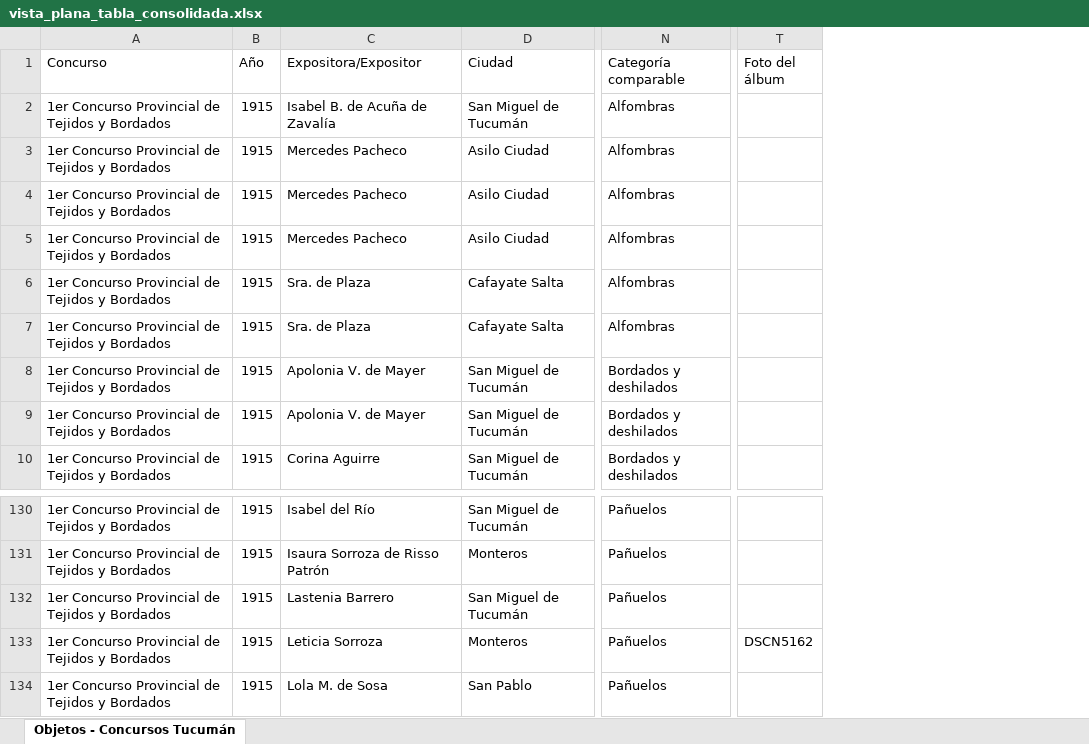
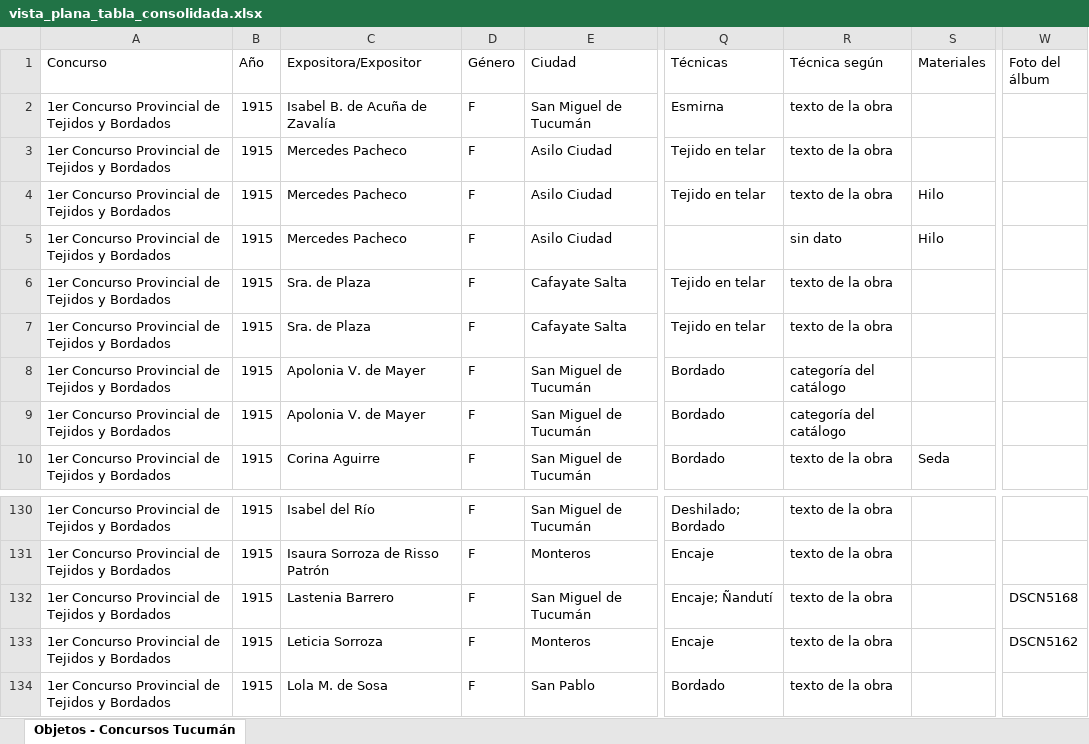
Before and after one commit to jrolandoUnsam/Cartografias-textil-tucuman, an Excel workbook: data/processed/vista_plana_tabla_consolidada.xlsx, sheet Objetos - Concursos Tucumán, drawn as a sheet; only a part is shown, gaps mark what is left out; values as stored, in another font and other column widths than the file's, no borders; removed rows and columns are numbered as before the commit, all else as after; the diff names each change by its address in the sheet, - before the commit and + after, or states it on an @@ line.

Commit message:
Género, técnicas y materiales en la base, y sin Fuentes y método
- Técnicas y materiales pasan a la base (etapa 04h_tecnicas_materiales):
  columnas tecnicas, tecnica_origen y materiales en Objetos y en la vista
  plana. Las reglas salen de 05c a _tecnicas.py, que usan 04h y 05c.
- Explorador: filtro Género, gráfico "Mujeres, varones e instituciones" y
  columna en el CSV; la vista plana suma Género.
- Se quita categoria_comparable (categorias.csv, tabla normalizada y
  vista plana).
- Álbum de 1915: "17 encaje ñanduty" vinculado a Pañuelos n.º 19.
- Explorador: se sacan la sección Fuentes y método (con la cita, la
  descarga del CSV y el diccionario) y el pie.
- Documentación: bitácora, pendientes, diccionario, riesgos y README.

```diff
--- a/data/processed/vista_plana_tabla_consolidada.xlsx (sheet Objetos - Concursos Tucumán)
+++ b/data/processed/vista_plana_tabla_consolidada.xlsx (sheet Objetos - Concursos Tucumán)
+column D (Género), rows 2-10: all F; rows 130-134: all F
-column N (Categoría comparable), rows 2-10: Alfombras | Alfombras | Alfombras | Alfombras | Alfombras | Alfombras | Bordados y deshilados | Bordados y deshilados | Bordados y deshilados; rows 130-134: all Pañuelos
+column Q (Técnicas), rows 2-10: Esmirna | Tejido en telar | Tejido en telar |  | Tejido en telar | Tejido en telar | Bordado | Bordado | Bordado; rows 130-134: Deshilado; Bordado | Encaje | Encaje; Ñandutí | Encaje | Bordado
+column R (Técnica según), rows 2-10: texto de la obra | texto de la obra | texto de la obra | sin dato | texto de la obra | texto de la obra | categoría del catálogo | categoría del catálogo | texto de la obra; rows 130-134: all texto de la obra
+column S (Materiales), rows 4-10: Hilo | Hilo |  |  |  |  | Seda
-W132 (Foto del álbum): (empty)
+W132 (Foto del álbum): DSCN5168
```
Also changed, not shown: data/processed/tabla_normalizada.xlsx, 18 other files.
